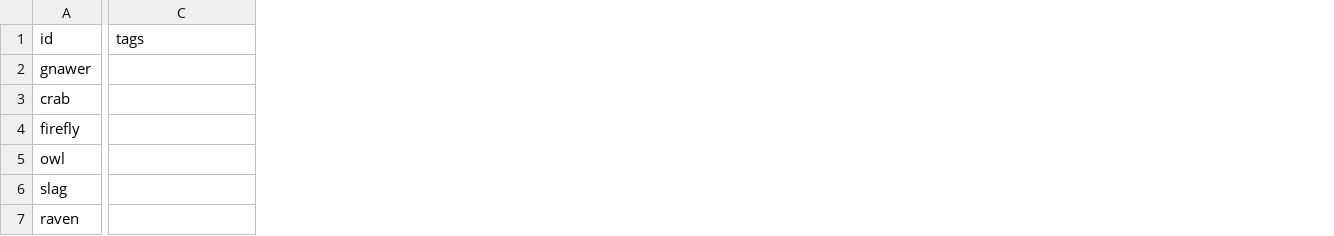
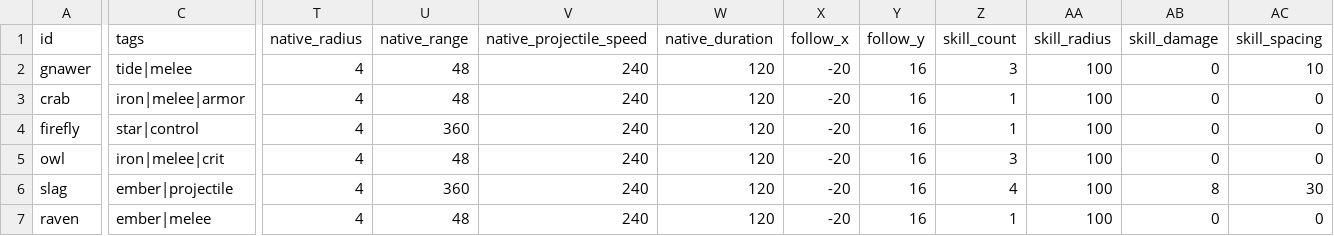
Before and after one commit to zc100116/EdRV32-Competition-2026, a CSV file: sw/apps/ember_isles/data/pets.csv, drawn as a sheet; only a part is shown, gaps mark what is left out; the diff covers the shown part only; the diff names each change by its address in the sheet, - before the commit and + after, or states it on an @@ line.

```diff
--- a/sw/apps/ember_isles/data/pets.csv
+++ b/sw/apps/ember_isles/data/pets.csv
+column T (native_radius), rows 2-7: all 4
+column U (native_range), rows 2-7: 48 | 48 | 360 | 48 | 360 | 48
+column V (native_projectile_speed), rows 2-7: all 240
+column W (native_duration), rows 2-7: all 120
+column X (follow_x), rows 2-7: all -20
+column Y (follow_y), rows 2-7: all 16
+column Z (skill_count), rows 2-7: 3 | 1 | 1 | 3 | 4 | 1
+column AA (skill_radius), rows 2-7: all 100
+column AB (skill_damage), rows 2-7: 0 | 0 | 0 | 0 | 8 | 0
+column AC (skill_spacing), rows 2-7: 10 | 0 | 0 | 0 | 30 | 0
-C2 (tags): (empty)
+C2 (tags): tide|melee
-C3 (tags): (empty)
+C3 (tags): iron|melee|armor
-C4 (tags): (empty)
+C4 (tags): star|control
-C5 (tags): (empty)
+C5 (tags): iron|melee|crit
-C6 (tags): (empty)
+C6 (tags): ember|projectile
-C7 (tags): (empty)
+C7 (tags): ember|melee
```
Also changed, not shown: 1 added column elsewhere in this file, sw/apps/ember_isles/data/characters.csv, sw/apps/ember_isles/data/enemies.csv, 10 other files.
